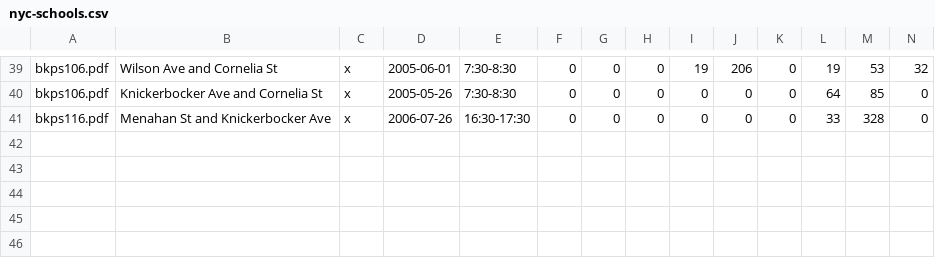
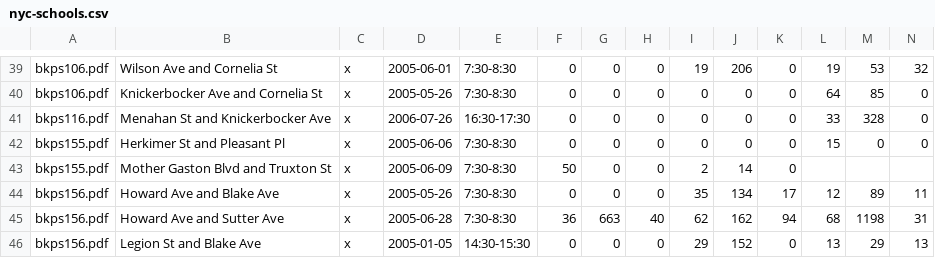
Before and after one commit to e-n-f/nyc-traffic-counts, a CSV file: nyc-schools.csv, drawn as a sheet; only a part is shown, gaps mark what is left out; rows hold the shown columns only; the diff names each change by its address in the sheet, - before the commit and + after, or states it on an @@ line.

Commit message:
More counts

```diff
--- a/nyc-schools.csv
+++ b/nyc-schools.csv
+row 42: bkps155.pdf | Herkimer St and Pleasant Pl | x | 2005-06-06 | 7:30-8:30 | 0 | 0 | 0 | 0 | 0 | 0 | 15 | 0 | 0
+row 43: bkps155.pdf | Mother Gaston Blvd and Truxton St | x | 2005-06-09 | 7:30-8:30 | 50 | 0 | 0 | 2 | 14 | 0
+row 44: bkps156.pdf | Howard Ave and Blake Ave | x | 2005-05-26 | 7:30-8:30 | 0 | 0 | 0 | 35 | 134 | 17 | 12 | 89 | 11
+row 45: bkps156.pdf | Howard Ave and Sutter Ave | x | 2005-06-28 | 7:30-8:30 | 36 | 663 | 40 | 62 | 162 | 94 | 68 | 1198 | 31
+row 46: bkps156.pdf | Legion St and Blake Ave | x | 2005-01-05 | 14:30-15:30 | 0 | 0 | 0 | 29 | 152 | 0 | 13 | 29 | 13
```
